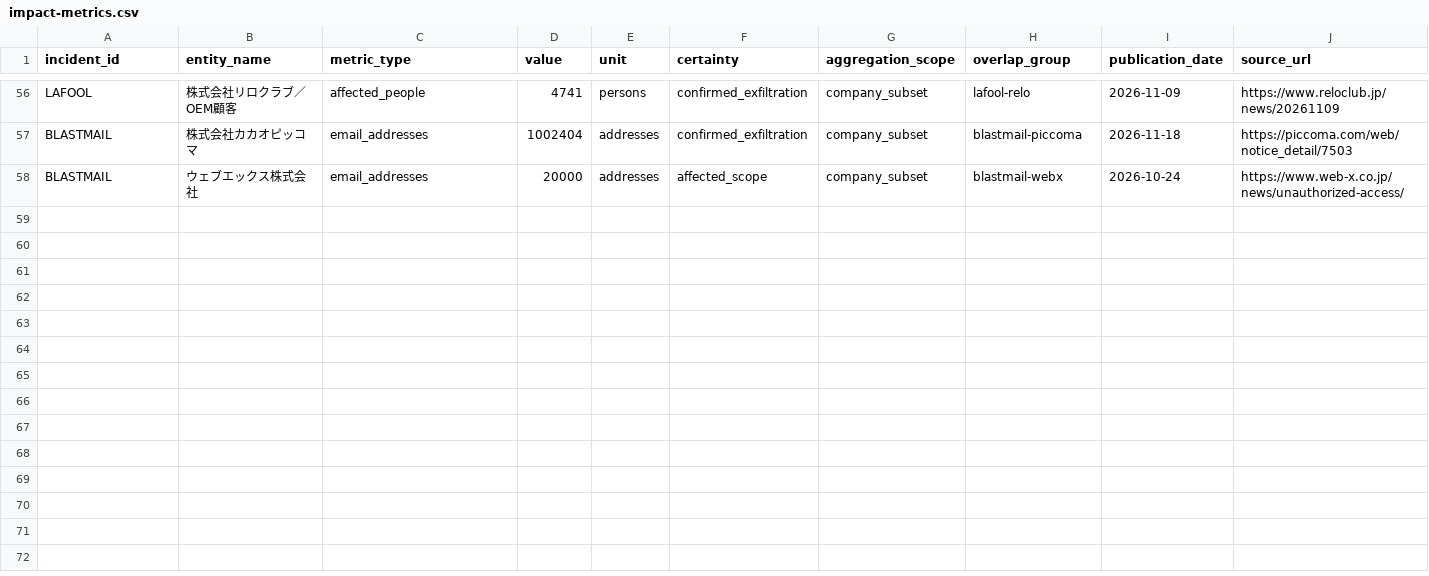
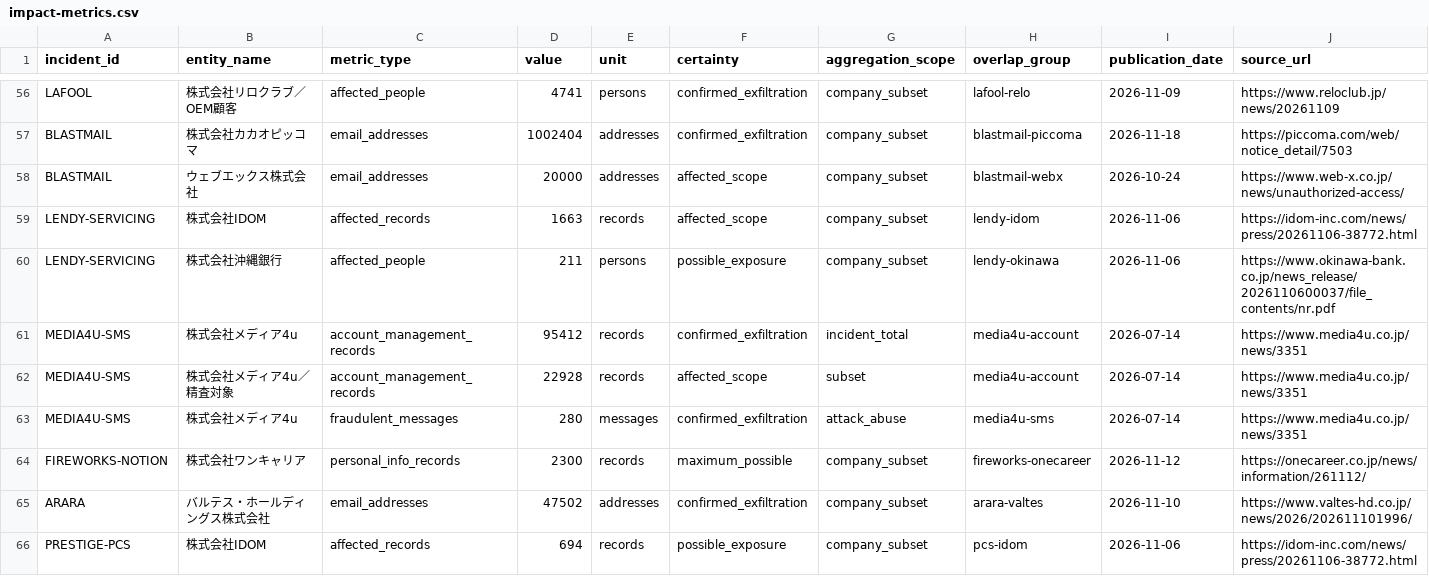
Before and after one commit to recuon/threat-intel-osint-dashboard, a CSV file: supplier-incident-atlas/impact-metrics.csv, drawn as a sheet; only a part is shown, gaps mark what is left out; rows hold the shown columns only; the diff names each change by its address in the sheet, - before the commit and + after, or states it on an @@ line.

```diff
--- a/supplier-incident-atlas/impact-metrics.csv
+++ b/supplier-incident-atlas/impact-metrics.csv
+row 59: LENDY-SERVICING | 株式会社IDOM | affected_records | 1663 | records | affected_scope | company_subset | lendy-idom | 2026-11-06 | https://idom-inc.com/news/press/20261106-38772.html
+row 60: LENDY-SERVICING | 株式会社沖縄銀行 | affected_people | 211 | persons | possible_exposure | company_subset | lendy-okinawa | 2026-11-06 | https://www.okinawa-bank.co.jp/news_release/2026110600037/file_contents/nr.pdf
+row 61: MEDIA4U-SMS | 株式会社メディア4u | account_management_records | 95412 | records | confirmed_exfiltration | incident_total | media4u-account | 2026-07-14 | https://www.media4u.co.jp/news/3351
+row 62: MEDIA4U-SMS | 株式会社メディア4u／精査対象 | account_management_records | 22928 | records | affected_scope | subset | media4u-account | 2026-07-14 | https://www.media4u.co.jp/news/3351
+row 63: MEDIA4U-SMS | 株式会社メディア4u | fraudulent_messages | 280 | messages | confirmed_exfiltration | attack_abuse | media4u-sms | 2026-07-14 | https://www.media4u.co.jp/news/3351
+row 64: FIREWORKS-NOTION | 株式会社ワンキャリア | personal_info_records | 2300 | records | maximum_possible | company_subset | fireworks-onecareer | 2026-11-12 | https://onecareer.co.jp/news/information/261112/
+row 65: ARARA | バルテス・ホールディングス株式会社 | email_addresses | 47502 | addresses | confirmed_exfiltration | company_subset | arara-valtes | 2026-11-10 | https://www.valtes-hd.co.jp/news/2026/202611101996/
+row 66: PRESTIGE-PCS | 株式会社IDOM | affected_records | 694 | records | possible_exposure | company_subset | pcs-idom | 2026-11-06 | https://idom-inc.com/news/press/20261106-38772.html
```
Also changed, not shown: supplier-incident-atlas/data.csv, supplier-incident-atlas/impact-evidence.csv, 2 other files.
